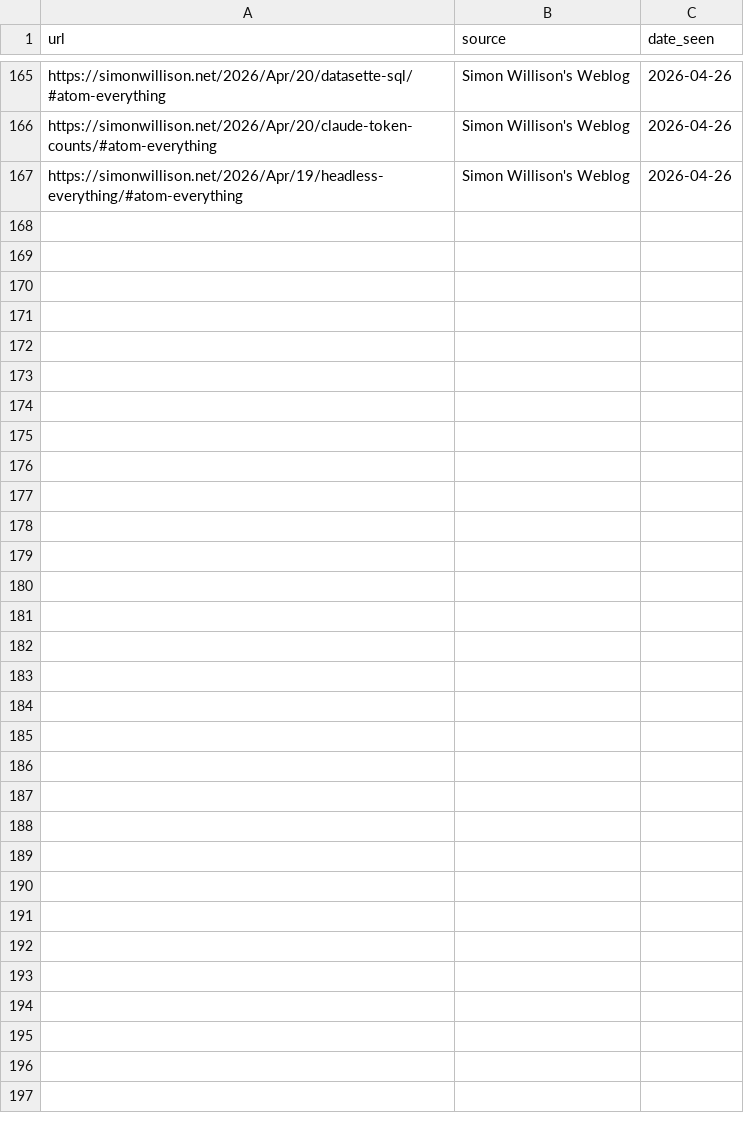
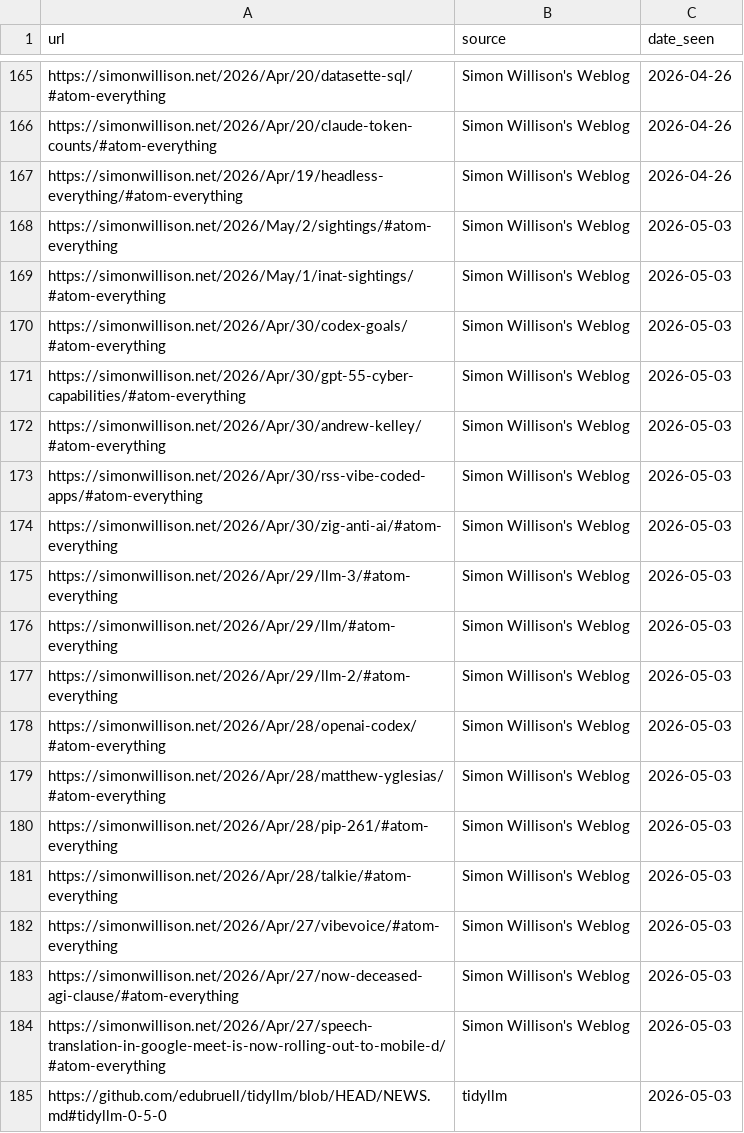
Before and after one commit to thisisnic/ai-r-newsletter, a CSV file: seen.csv, drawn as a sheet; only a part is shown, gaps mark what is left out.

```diff
--- a/seen.csv
+++ b/seen.csv
@@ -167 +167,19 @@ https://simonwillison.net/2026/Apr/20/claude-token-counts/#atom-everything,Simon
 https://simonwillison.net/2026/Apr/19/headless-everything/#atom-everything,Simon Willison's Weblog,2026-04-26
+https://simonwillison.net/2026/May/2/sightings/#atom-everything,Simon Willison's Weblog,2026-05-03
+https://simonwillison.net/2026/May/1/inat-sightings/#atom-everything,Simon Willison's Weblog,2026-05-03
+https://simonwillison.net/2026/Apr/30/codex-goals/#atom-everything,Simon Willison's Weblog,2026-05-03
+https://simonwillison.net/2026/Apr/30/gpt-55-cyber-capabilities/#atom-everything,Simon Willison's Weblog,2026-05-03
+https://simonwillison.net/2026/Apr/30/andrew-kelley/#atom-everything,Simon Willison's Weblog,2026-05-03
+https://simonwillison.net/2026/Apr/30/rss-vibe-coded-apps/#atom-everything,Simon Willison's Weblog,2026-05-03
+https://simonwillison.net/2026/Apr/30/zig-anti-ai/#atom-everything,Simon Willison's Weblog,2026-05-03
+https://simonwillison.net/2026/Apr/29/llm-3/#atom-everything,Simon Willison's Weblog,2026-05-03
+https://simonwillison.net/2026/Apr/29/llm/#atom-everything,Simon Willison's Weblog,2026-05-03
+https://simonwillison.net/2026/Apr/29/llm-2/#atom-everything,Simon Willison's Weblog,2026-05-03
+https://simonwillison.net/2026/Apr/28/openai-codex/#atom-everything,Simon Willison's Weblog,2026-05-03
+https://simonwillison.net/2026/Apr/28/matthew-yglesias/#atom-everything,Simon Willison's Weblog,2026-05-03
+https://simonwillison.net/2026/Apr/28/pip-261/#atom-everything,Simon Willison's Weblog,2026-05-03
+https://simonwillison.net/2026/Apr/28/talkie/#atom-everything,Simon Willison's Weblog,2026-05-03
+https://simonwillison.net/2026/Apr/27/vibevoice/#atom-everything,Simon Willison's Weblog,2026-05-03
+https://simonwillison.net/2026/Apr/27/now-deceased-agi-clause/#atom-everything,Simon Willison's Weblog,2026-05-03
+https://simonwillison.net/2026/Apr/27/speech-translation-in-google-meet-is-now-rolling-out-to-mobile-d/#atom-everything,Simon Willison's Weblog,2026-05-03
+https://github.com/edubruell/tidyllm/blob/HEAD/NEWS.md#tidyllm-0-5-0,tidyllm,2026-05-03
```
Also changed, not shown: 19 other files.
